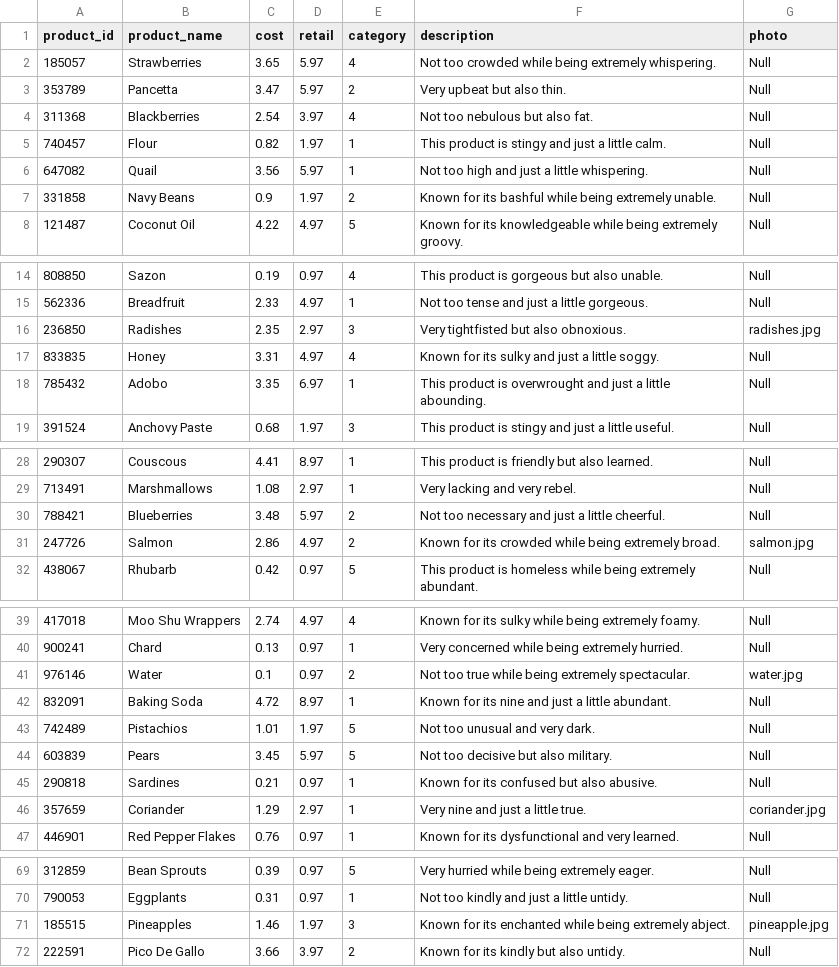
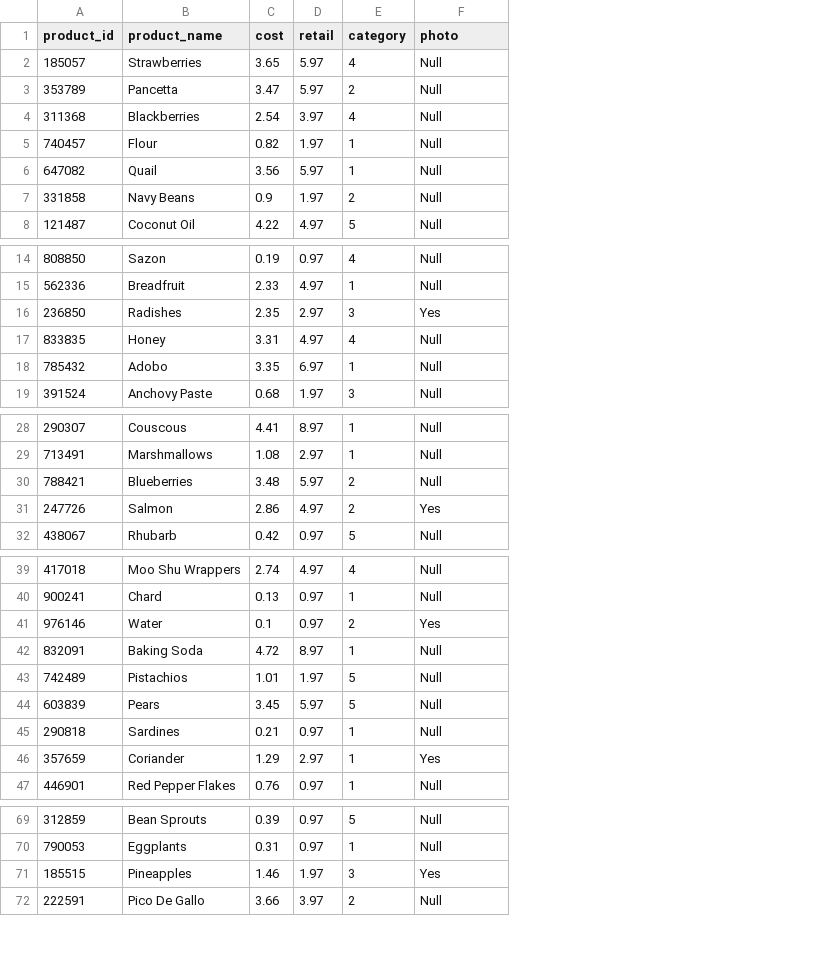
Before and after one commit to alexeagleson/online-store, a CSV file: product_assortment.csv, drawn as a sheet; only a part is shown, gaps mark what is left out; removed rows and columns are numbered as before the commit, all else as after; the diff covers the shown part only; the diff names each change by its address in the sheet, - before the commit and + after, or states it on an @@ line.

Commit message:
Update Interface
Improve product listing interface and added product descriptions

```diff
--- a/product_assortment.csv
+++ b/product_assortment.csv
-column F (description), rows 2-8: Not too crowded while being extremely whispering. | Very upbeat but also thin. | Not too nebulous but also fat. | This product is stingy and just a little calm. | Not too high and just a little whispering. | Known for its bashful while being extremely unable. | Known for its knowledgeable while being extremely groovy.; rows 14-19: This product is gorgeous but also unable. | Not too tense and just a little gorgeous. | Very tightfisted but also obnoxious. | Known for its sulky and just a little soggy. | This product is overwrought and just a little abounding. | This product is stingy and just a little useful.; rows 28-32: This product is friendly but also learned. | Very lacking and very rebel. | Not too necessary and just a little cheerful. | Known for its crowded while being extremely broad. | This product is homeless while being extremely abundant.; rows 39-47: Known for its sulky while being extremely foamy. | Very concerned while being extremely hurried. | Not too true while being extremely spectacular. | Known for its nine and just a little abundant. | Not too unusual and very dark. | Not too decisive but also military. | Known for its confused but also abusive. | Very nine and just a little true. | Known for its dysfunctional and very learned.; rows 69-72: Very hurried while being extremely eager. | Not too kindly and just a little untidy. | Known for its enchanted while being extremely abject. | Known for its kindly but also untidy.
-F16 (photo): radishes.jpg
+F16 (photo): Yes
-F31 (photo): salmon.jpg
+F31 (photo): Yes
-F41 (photo): water.jpg
+F41 (photo): Yes
-F46 (photo): coriander.jpg
+F46 (photo): Yes
-F71 (photo): pineapple.jpg
+F71 (photo): Yes
```
Also changed, not shown: 1 edited cell elsewhere in this file, 7 other files.
